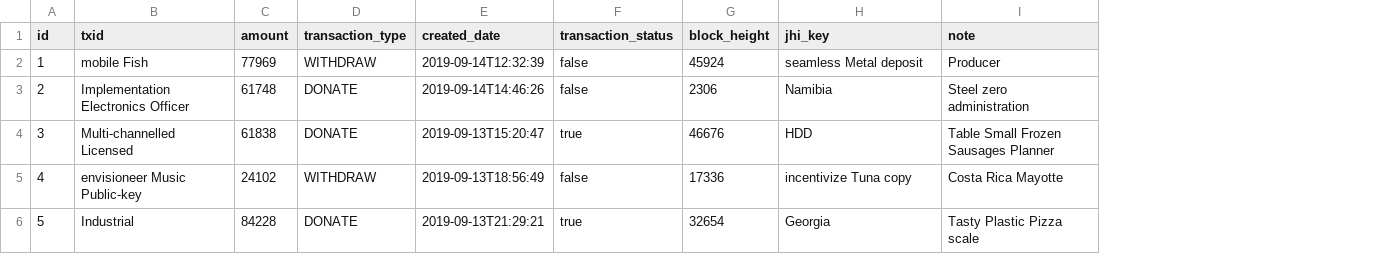
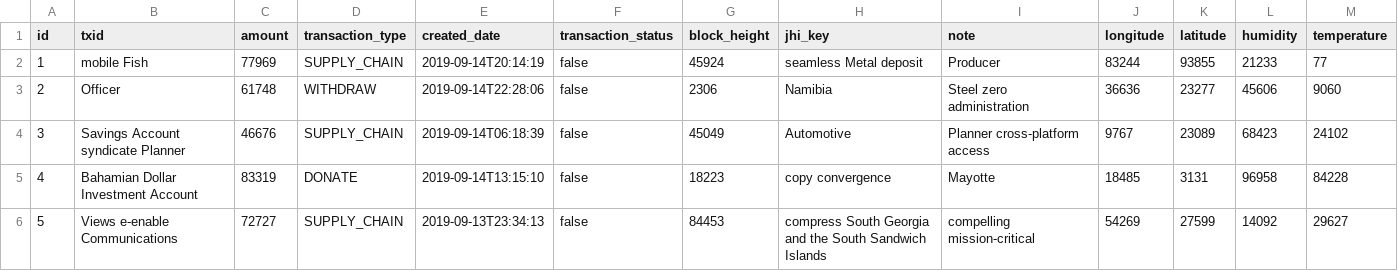
Before and after one commit to Kuprovskiy/decentralized.charity, a CSV file: src/main/resources/config/liquibase/fake-data/transactions.csv, drawn as a sheet; only a part is shown; the diff covers the shown part only; the diff names each change by its address in the sheet, - before the commit and + after, or states it on an @@ line.

Commit message:
Meta data in transaction added

```diff
--- a/src/main/resources/config/liquibase/fake-data/transactions.csv
+++ b/src/main/resources/config/liquibase/fake-data/transactions.csv
+column J (longitude), rows 2-6: 83244 | 36636 | 9767 | 18485 | 54269
+column K (latitude), rows 2-6: 93855 | 23277 | 23089 | 3131 | 27599
+column L (humidity), rows 2-6: 21233 | 45606 | 68423 | 96958 | 14092
+column M (temperature), rows 2-6: 77 | 9060 | 24102 | 84228 | 29627
-D2 (transaction_type): WITHDRAW
+D2 (transaction_type): SUPPLY_CHAIN
-E2 (created_date): 2019-09-14T12:32:39
+E2 (created_date): 2019-09-14T20:14:19
-B3 (txid): Implementation Electronics Officer
+B3 (txid): Officer
-D3 (transaction_type): DONATE
+D3 (transaction_type): WITHDRAW
-E3 (created_date): 2019-09-14T14:46:26
+E3 (created_date): 2019-09-14T22:28:06
-B4 (txid): Multi-channelled Licensed
+B4 (txid): Savings Account syndicate Planner
-C4 (amount): 61838
+C4 (amount): 46676
-D4 (transaction_type): DONATE
+D4 (transaction_type): SUPPLY_CHAIN
-E4 (created_date): 2019-09-13T15:20:47
+E4 (created_date): 2019-09-14T06:18:39
-F4 (transaction_status): true
+F4 (transaction_status): false
-G4 (block_height): 46676
+G4 (block_height): 45049
-H4 (jhi_key): HDD
+H4 (jhi_key): Automotive
-I4 (note): Table Small Frozen Sausages Planner
+I4 (note): Planner cross-platform access
-B5 (txid): envisioneer Music Public-key
+B5 (txid): Bahamian Dollar Investment Account
-C5 (amount): 24102
+C5 (amount): 83319
-D5 (transaction_type): WITHDRAW
+D5 (transaction_type): DONATE
-E5 (created_date): 2019-09-13T18:56:49
+E5 (created_date): 2019-09-14T13:15:10
-G5 (block_height): 17336
+G5 (block_height): 18223
-H5 (jhi_key): incentivize Tuna copy
+H5 (jhi_key): copy convergence
-I5 (note): Costa Rica Mayotte
+I5 (note): Mayotte
-B6 (txid): Industrial
+B6 (txid): Views e-enable Communications
-C6 (amount): 84228
+C6 (amount): 72727
-D6 (transaction_type): DONATE
+D6 (transaction_type): SUPPLY_CHAIN
-E6 (created_date): 2019-09-13T21:29:21
+E6 (created_date): 2019-09-13T23:34:13
-F6 (transaction_status): true
+F6 (transaction_status): false
-G6 (block_height): 32654
+G6 (block_height): 84453
-H6 (jhi_key): Georgia
+H6 (jhi_key): compress South Georgia and the South Sandwich Islands
-I6 (note): Tasty Plastic Pizza scale
+I6 (note): compelling mission-critical
```
Also changed, not shown: 38 edited cells elsewhere in this file, 30 other files.
